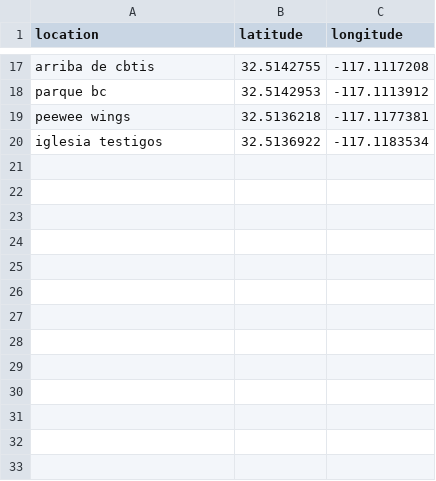
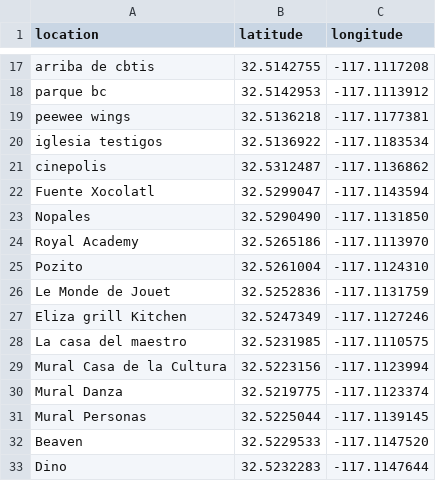
Before and after one commit to manoloesparta/stuff, a CSV file: poketsp/raw.csv, drawn as a sheet; only a part is shown, gaps mark what is left out.

```diff
--- a/poketsp/raw.csv
+++ b/poketsp/raw.csv
@@ -20 +20,14 @@ peewee wings,32.5136218,-117.1177381
 iglesia testigos,32.5136922,-117.1183534
+cinepolis,32.5312487,-117.1136862
+Fuente Xocolatl,32.5299047,-117.1143594
+Nopales,32.5290490,-117.1131850
+Royal Academy,32.5265186,-117.1113970
+Pozito,32.5261004,-117.1124310
+Le Monde de Jouet,32.5252836,-117.1131759
+Eliza grill Kitchen,32.5247349,-117.1127246
+La casa del maestro,32.5231985,-117.1110575
+Mural Casa de la Cultura,32.5223156,-117.1123994
+Mural Danza,32.5219775,-117.1123374
+Mural Personas,32.5225044,-117.1139145
+Beaven,32.5229533,-117.1147520
+Dino,32.5232283,-117.1147644
```
Also changed, not shown: poketsp/normal.csv, 2 other files.
